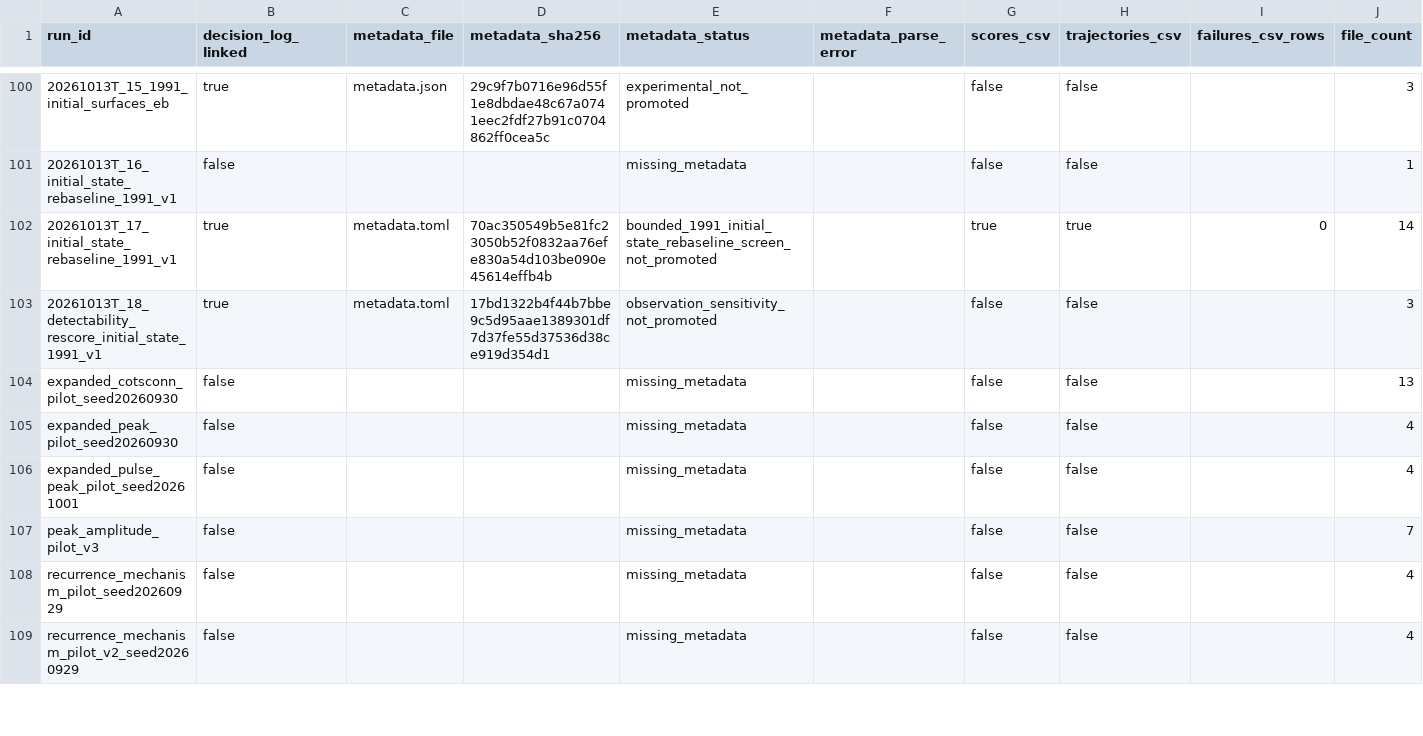
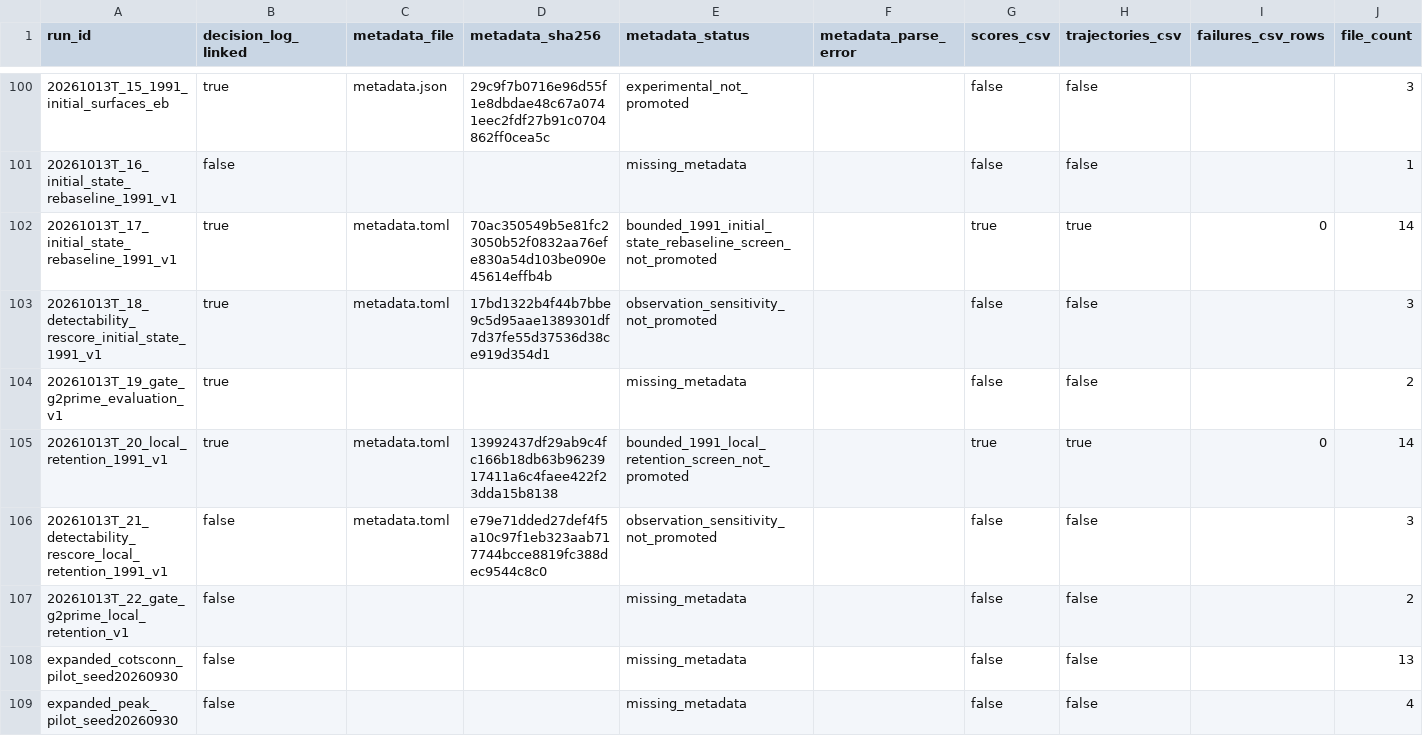
Before and after one commit to open-AIMS/ADRIA.jl, a CSV file: sandbox/calibration/MODEL_RUN_INVENTORY.csv, drawn as a sheet; only a part is shown, gaps mark what is left out; the shorter side is filled out with more unchanged rows; the diff names each change by its address in the sheet, - before the commit and + after, or states it on an @@ line.

Commit message:
feat: Implement amended qualitative gate G2′ and local retention screen
This commit integrates the new qualitative gate G2′ (replacing the previous gate due to identified flaws) and the findings from the preregistered Lizard Island local retention screen.

G2′ provides a more robust evaluation framework, isolating North Direction's inter-wave population as the remaining qualitative failure. The local retention screen concludes that Lizard's suppressed first wave is food-limited, effectively closing local larval supply as an explanation within source-conserving bounds.

Additionally, the empirical-Bayes 1991 surface is formally adopted as the model's working initial state. This update includes new evaluation and audit scripts, Julia connectivity transforms, and comprehensive documentation across `CURRENT_STATE.md`, `MODEL_LOG.md`, `README.md`, and `crash_mechanism_protocol.md` to reflect these decisions and guide next steps.

```diff
--- a/sandbox/calibration/MODEL_RUN_INVENTORY.csv
+++ b/sandbox/calibration/MODEL_RUN_INVENTORY.csv
+row 104: 20261013T_19_gate_g2prime_evaluation_v1 | true |  |  | missing_metadata |  | false | false |  | 2
+row 105: 20261013T_20_local_retention_1991_v1 | true | metadata.toml | 13992437df29ab9c4fc166b18db63b9623917411a6c4faee422f23dda15b8138 | bounded_1991_local_retention_screen_not_promoted |  | true | true | 0 | 14
+row 106: 20261013T_21_detectability_rescore_local_retention_1991_v1 | false | metadata.toml | e79e71dded27def4f5a10c97f1eb323aab717744bcce8819fc388dec9544c8c0 | observation_sensitivity_not_promoted |  | false | false |  | 3
+row 107: 20261013T_22_gate_g2prime_local_retention_v1 | false |  |  | missing_metadata |  | false | false |  | 2
```
Also changed, not shown: 10 other files.
